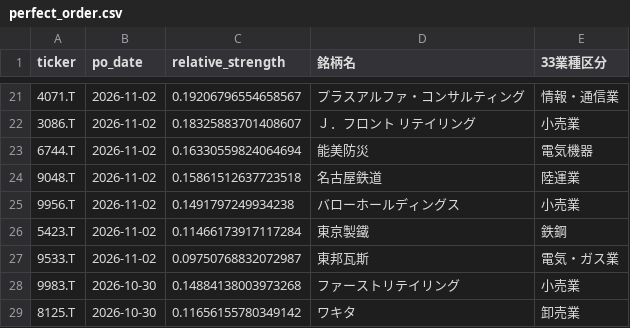
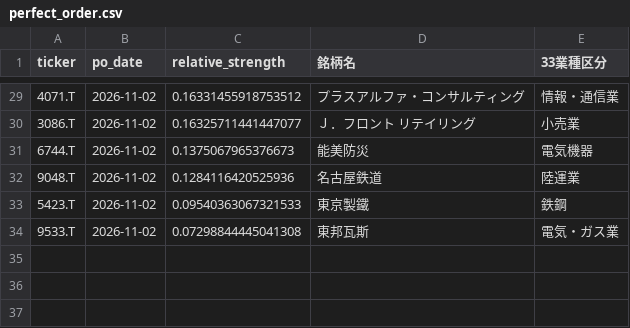
Before and after one commit to abesegg/jp-stock-screener, a CSV file: perfect_order.csv, drawn as a sheet; only a part is shown, gaps mark what is left out; the diff covers the shown part only.

```diff
--- a/perfect_order.csv
+++ b/perfect_order.csv
@@ -21,9 +29,6 @@ ticker,po_date,relative_strength,銘柄名,33業種区分
-4071.T,2026-11-02,0.19206796554658567,プラスアルファ・コンサルティング,情報・通信業
-3086.T,2026-11-02,0.18325883701408607,Ｊ．フロント　リテイリング,小売業
-6744.T,2026-11-02,0.16330559824064694,能美防災,電気機器
-9048.T,2026-11-02,0.15861512637723518,名古屋鉄道,陸運業
-9956.T,2026-11-02,0.1491797249934238,バローホールディングス,小売業
-5423.T,2026-11-02,0.11466173917117284,東京製鐵,鉄鋼
-9533.T,2026-11-02,0.09750768832072987,東邦瓦斯,電気・ガス業
-9983.T,2026-10-30,0.14884138003973268,ファーストリテイリング,小売業
-8125.T,2026-10-30,0.11656155780349142,ワキタ,卸売業
+4071.T,2026-11-02,0.16331455918753512,プラスアルファ・コンサルティング,情報・通信業
+3086.T,2026-11-02,0.16325711441447077,Ｊ．フロント　リテイリング,小売業
+6744.T,2026-11-02,0.1375067965376673,能美防災,電気機器
+9048.T,2026-11-02,0.1284116420525936,名古屋鉄道,陸運業
+5423.T,2026-11-02,0.09540363067321533,東京製鐵,鉄鋼
+9533.T,2026-11-02,0.07298844445041308,東邦瓦斯,電気・ガス業
```
Also changed, not shown: 12 added rows, 4 removed rows and 15 edited cells elsewhere in this file, golden_cross.csv, rs_ranking.csv, 3 other files.
